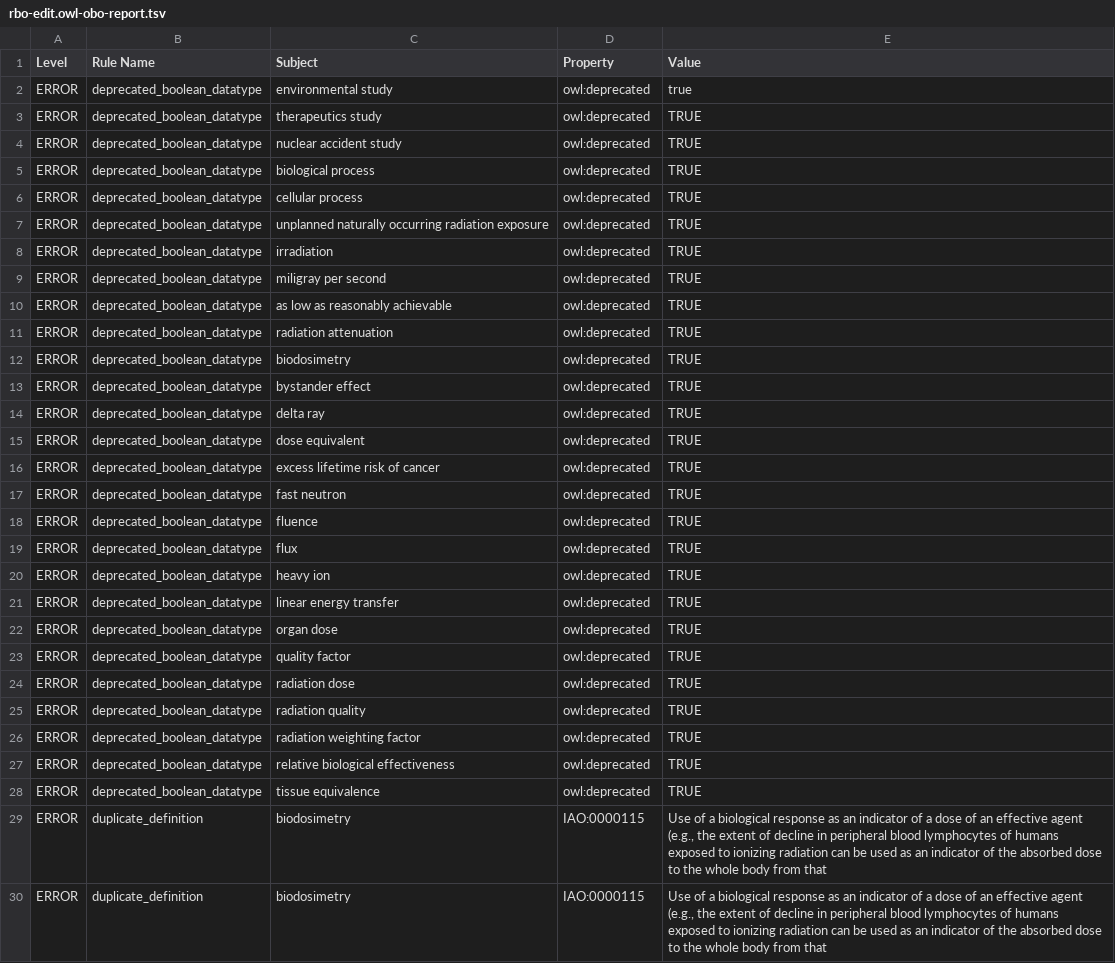
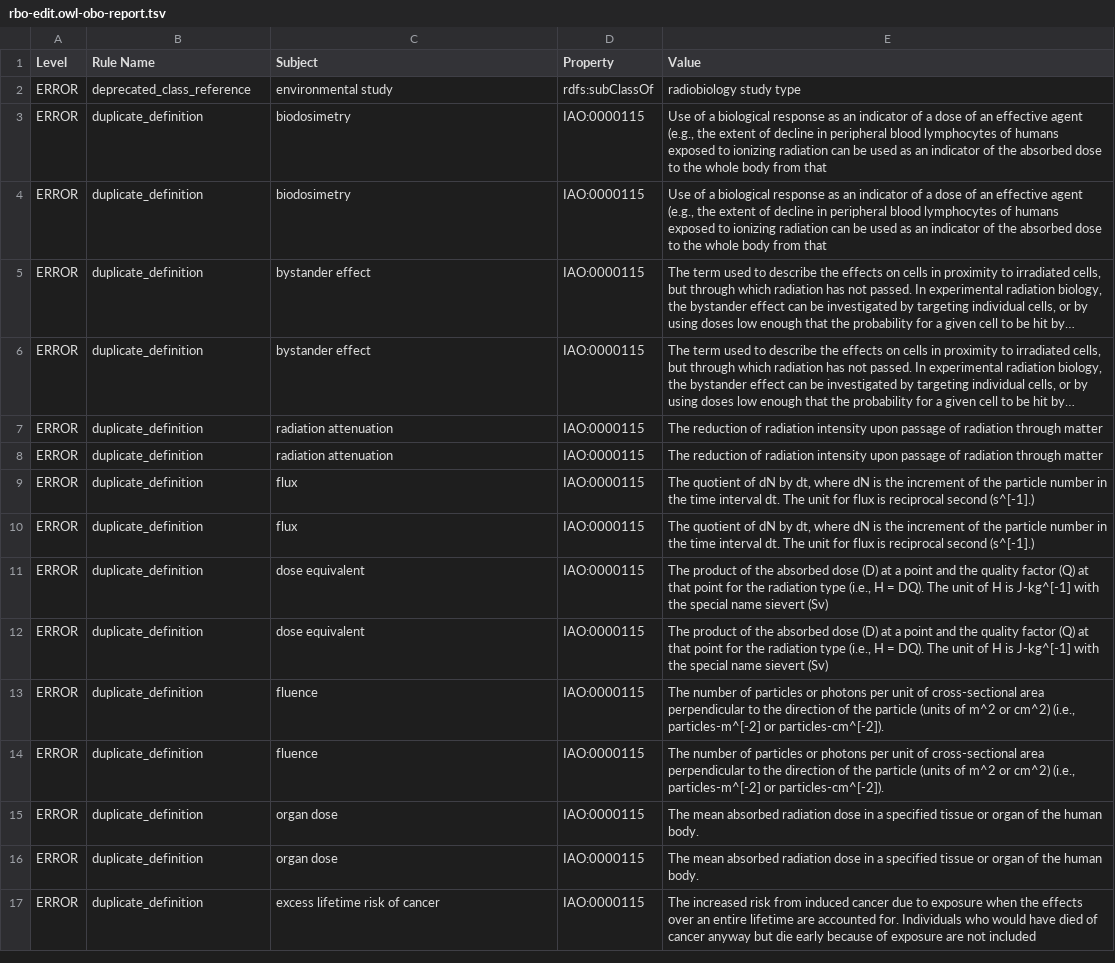
Before and after one commit to Radiobiology-Informatics-Consortium/RBO, a TSV file: src/ontology/reports/rbo-edit.owl-obo-report.tsv, drawn as a sheet; only a part is shown; the shorter side is filled out with more unchanged rows; long unchanged cells end in …; the diff covers the shown part only.

```diff
--- a/src/ontology/reports/rbo-edit.owl-obo-report.tsv
+++ b/src/ontology/reports/rbo-edit.owl-obo-report.tsv
@@ -1,29 +1,3 @@
 Level	Rule Name	Subject	Property	Value
-ERROR	deprecated_boolean_datatype	environmental study	owl:deprecated	true
-ERROR	deprecated_boolean_datatype	therapeutics study	owl:deprecated	TRUE
-ERROR	deprecated_boolean_datatype	nuclear accident study	owl:deprecated	TRUE
-ERROR	deprecated_boolean_datatype	biological process	owl:deprecated	TRUE
-ERROR	deprecated_boolean_datatype	cellular process	owl:deprecated	TRUE
-ERROR	deprecated_boolean_datatype	unplanned naturally occurring radiation exposure	owl:deprecated	TRUE
-ERROR	deprecated_boolean_datatype	irradiation	owl:deprecated	TRUE
-ERROR	deprecated_boolean_datatype	miligray per second	owl:deprecated	TRUE
-ERROR	deprecated_boolean_datatype	as low as reasonably achievable	owl:deprecated	TRUE
-ERROR	deprecated_boolean_datatype	radiation attenuation	owl:deprecated	TRUE
-ERROR	deprecated_boolean_datatype	biodosimetry	owl:deprecated	TRUE
-ERROR	deprecated_boolean_datatype	bystander effect	owl:deprecated	TRUE
-ERROR	deprecated_boolean_datatype	delta ray	owl:deprecated	TRUE
-ERROR	deprecated_boolean_datatype	dose equivalent	owl:deprecated	TRUE
-ERROR	deprecated_boolean_datatype	excess lifetime risk of cancer	owl:deprecated	TRUE
-ERROR	deprecated_boolean_datatype	fast neutron	owl:deprecated	TRUE
-ERROR	deprecated_boolean_datatype	fluence	owl:deprecated	TRUE
-ERROR	deprecated_boolean_datatype	flux	owl:deprecated	TRUE
-ERROR	deprecated_boolean_datatype	heavy ion	owl:deprecated	TRUE
-ERROR	deprecated_boolean_datatype	linear energy transfer	owl:deprecated	TRUE
-ERROR	deprecated_boolean_datatype	organ dose	owl:deprecated	TRUE
-ERROR	deprecated_boolean_datatype	quality factor	owl:deprecated	TRUE
-ERROR	deprecated_boolean_datatype	radiation dose	owl:deprecated	TRUE
-ERROR	deprecated_boolean_datatype	radiation quality	owl:deprecated	TRUE
-ERROR	deprecated_boolean_datatype	radiation weighting factor	owl:deprecated	TRUE
-ERROR	deprecated_boolean_datatype	relative biological effectiveness	owl:deprecated	TRUE
-ERROR	deprecated_boolean_datatype	tissue equivalence	owl:deprecated	TRUE
+ERROR	deprecated_class_reference	environmental study	rdfs:subClassOf	radiobiology study type
 ERROR	duplicate_definition	biodosimetry	IAO:0000115	Use of a biological response as an indicator of a dose of an effective agent (e.g., the extent of decline in peripheral blood lymphocytes of humans exposed to ionizing radiation can be used as an indicator of the absorbed dose to the whole body from that
```
Also changed, not shown: 1 added row elsewhere in this file, src/ontology/reports/rbo.owl-obo-report.tsv, src/templates/RBO_classes.tsv, 5 other files.
